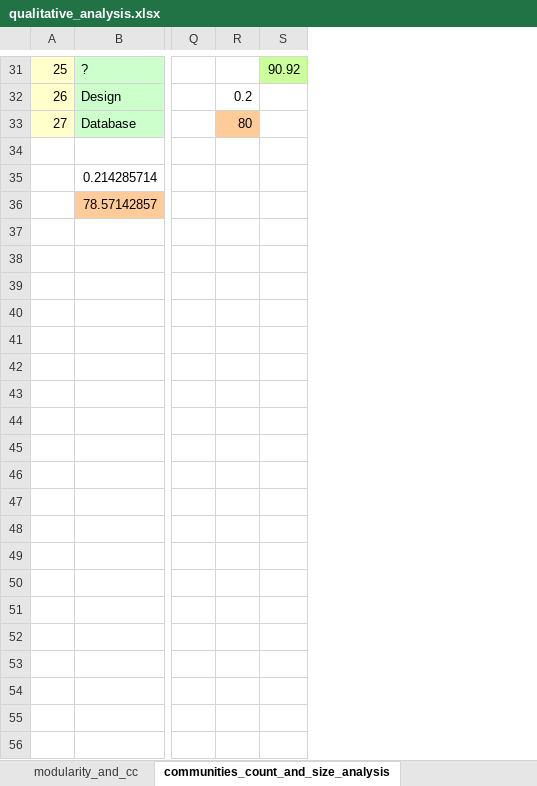
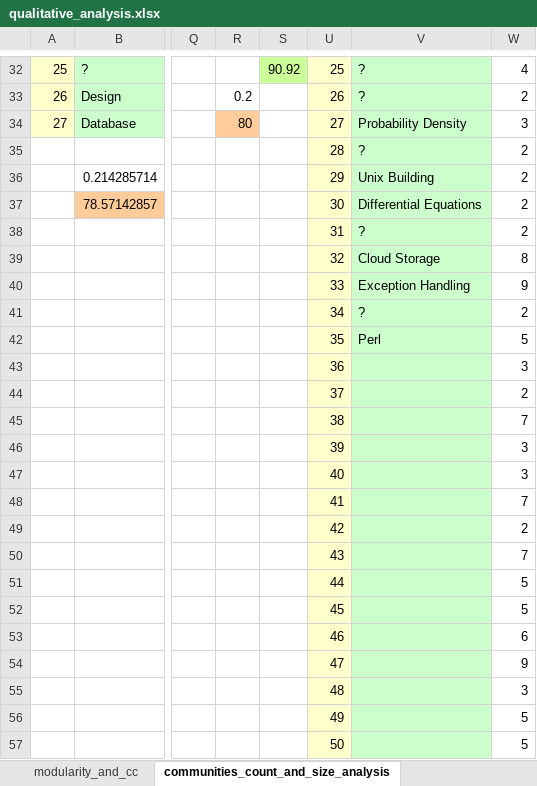
Before and after one commit to imansaleh16/Stack-Overflow-Tags-Communities, an Excel workbook: qualitative_analysis.xlsx, sheet communities_count_and_size_analysis, drawn as a sheet; only a part is shown, gaps mark what is left out; values as stored, in another font and other column widths than the file's, no borders; rows hold the shown columns only; the diff covers the shown part only; the diff names each change by its address in the sheet, - before the commit and + after, or states it on an @@ line.

```diff
--- a/qualitative_analysis.xlsx (sheet communities_count_and_size_analysis)
+++ b/qualitative_analysis.xlsx (sheet communities_count_and_size_analysis)
+column U, rows 32-37: 25 | 26 | 27 | 28 | 29 | 30
+column V, rows 32-37: ? | ? | Probability Density | ? | Unix Building | Differential Equations
+column W, rows 32-37: 4 | 2 | 3 | 2 | 2 | 2
+row 38:  |  |  |  |  | 31 | ? | 2
+row 39:  |  |  |  |  | 32 | Cloud Storage | 8
+row 40:  |  |  |  |  | 33 | Exception Handling | 9
+row 41:  |  |  |  |  | 34 | ? | 2
+row 42:  |  |  |  |  | 35 | Perl | 5
+row 43:  |  |  |  |  | 36 |  | 3
+row 44:  |  |  |  |  | 37 |  | 2
+row 45:  |  |  |  |  | 38 |  | 7
+row 46:  |  |  |  |  | 39 |  | 3
+row 47:  |  |  |  |  | 40 |  | 3
+row 48:  |  |  |  |  | 41 |  | 7
+row 49:  |  |  |  |  | 42 |  | 2
+row 50:  |  |  |  |  | 43 |  | 7
+row 51:  |  |  |  |  | 44 |  | 5
+row 52:  |  |  |  |  | 45 |  | 5
+row 53:  |  |  |  |  | 46 |  | 6
+row 54:  |  |  |  |  | 47 |  | 9
+row 55:  |  |  |  |  | 48 |  | 3
+row 56:  |  |  |  |  | 49 |  | 5
+row 57:  |  |  |  |  | 50 |  | 5
```
Also changed, not shown: 159 added rows and cell formats elsewhere in this sheet, sheet modularity_and_cc, formulas that keep their value, charts or pictures, 4 other files.
